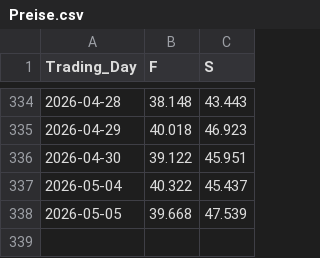
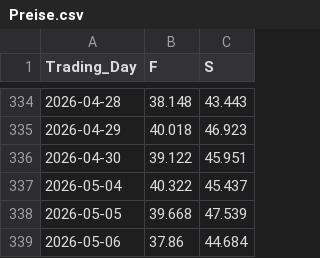
Before and after one commit to Economics-SP-V/Showroom, a CSV file: Produkte/Preise/Preise.csv, drawn as a sheet; only a part is shown, gaps mark what is left out; the diff names each change by its address in the sheet, - before the commit and + after, or states it on an @@ line.

```diff
--- a/Produkte/Preise/Preise.csv
+++ b/Produkte/Preise/Preise.csv
+row 339: 2026-05-06 | 37.86 | 44.684
```
Also changed, not shown: Produkte/Preise/KrPr.csv, 2 other files.
